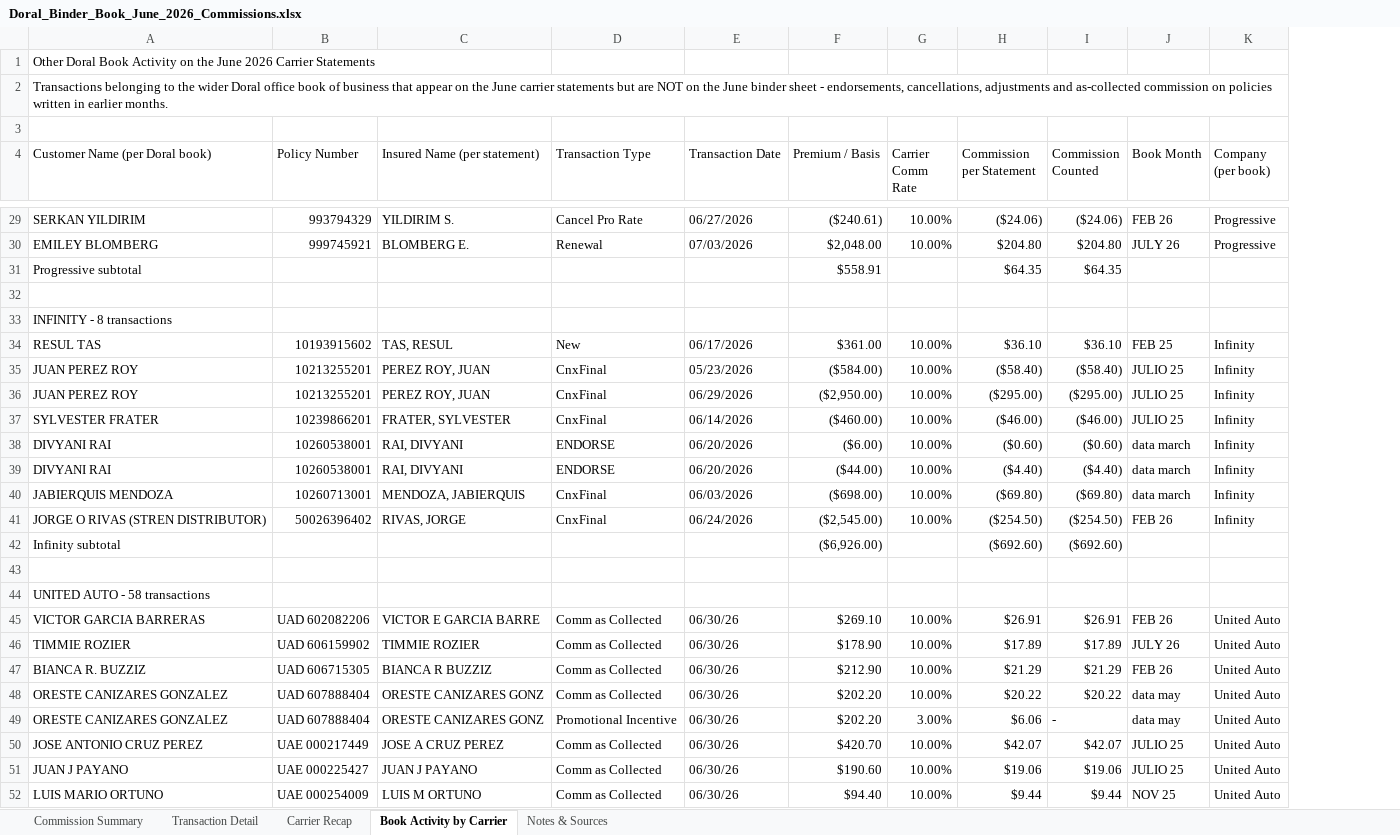
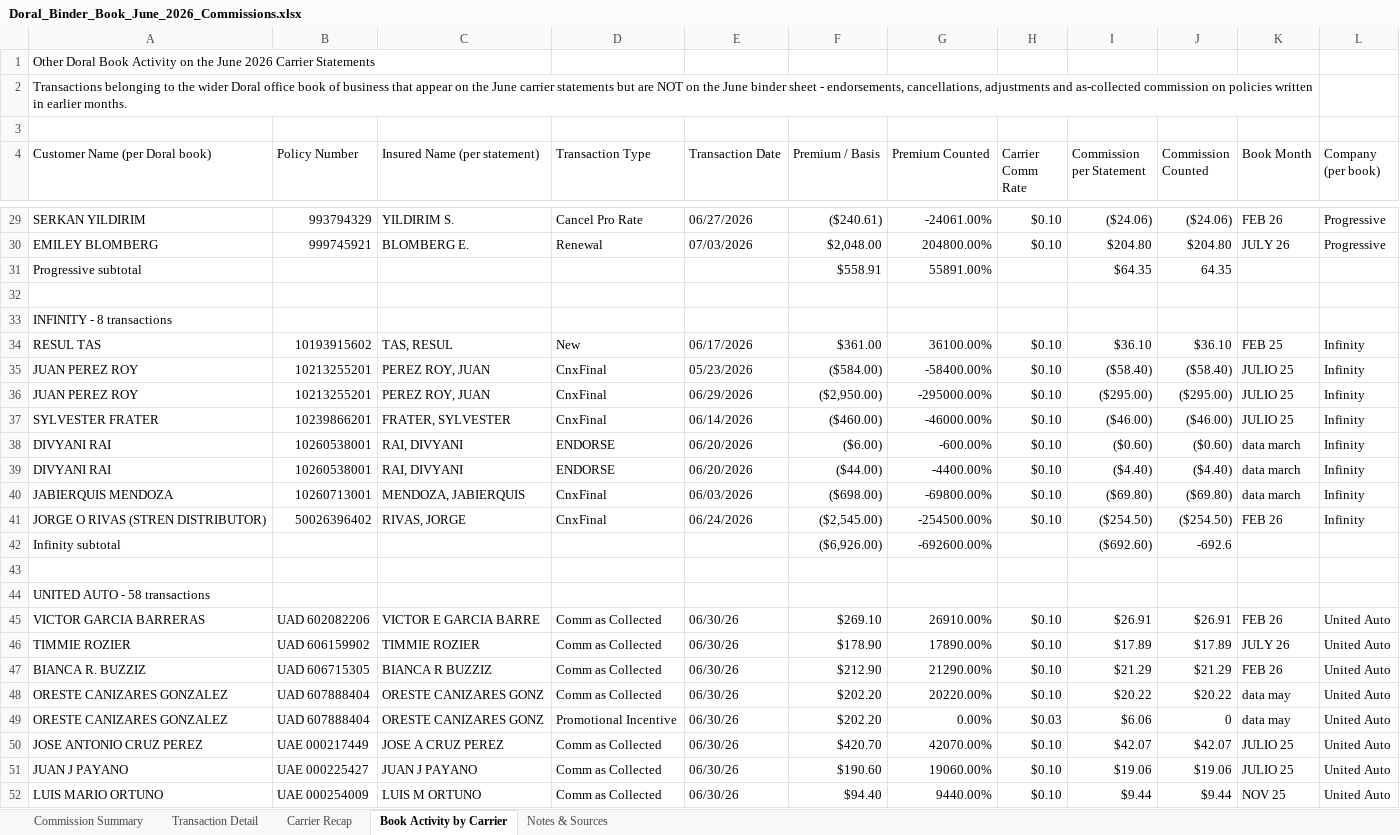
Before and after one commit to amanzor/uib-binderbook, an Excel workbook: commissions/2026-06/Doral_Binder_Book_June_2026_Commissions.xlsx, sheet Book Activity by Carrier, drawn as a sheet; only a part is shown, gaps mark what is left out; values as stored, in another font and other column widths than the file's, no cell formats; charts and pictures not drawn; removed rows and columns are numbered as before the commit, all else as after; the diff covers the shown part only; the diff names each change by its address in the sheet, - before the commit and + after, or states it on an @@ line.

```diff
--- a/commissions/2026-06/Doral_Binder_Book_June_2026_Commissions.xlsx (sheet Book Activity by Carrier)
+++ b/commissions/2026-06/Doral_Binder_Book_June_2026_Commissions.xlsx (sheet Book Activity by Carrier)
+column G (Premium Counted), rows 29-52: -24061.00% | 204800.00% | 55891.00% |  |  | 36100.00% | -58400.00% | -295000.00% | -46000.00% | -600.00% | -4400.00% | -69800.00% | -254500.00% | -692600.00% |  |  | 26910.00% | 17890.00% | 21290.00% | 20220.00% | 0.00% | 42070.00% | 19060.00% | 9440.00%
-A2:K2 merged
+A2:K2 merged
-H29:H30 (Carrier Comm Rate): 10.00%
+H29:H30 (Carrier Comm Rate): $0.10
-J31 (Commission Counted): $64.35
+J31 (Commission Counted): 64.35
-H34:H41 (Carrier Comm Rate): 10.00%
+H34:H41 (Carrier Comm Rate): $0.10
-J42 (Commission Counted): ($692.60)
+J42 (Commission Counted): -692.6
-H45:H48 (Carrier Comm Rate): 10.00%
+H45:H48 (Carrier Comm Rate): $0.10
-H49 (Carrier Comm Rate): 3.00%
+H49 (Carrier Comm Rate): $0.03
-J49 (Commission Counted): -
+J49 (Commission Counted): 0
-H50:H52 (Carrier Comm Rate): 10.00%
+H50:H52 (Carrier Comm Rate): $0.10
```
Also changed, not shown: 33 added rows and 113 edited cells elsewhere in this sheet, sheet Commission Summary, sheet Notes & Sources, sheet Carrier Recap, cell formats, formulas that keep their value, 3 other files.
